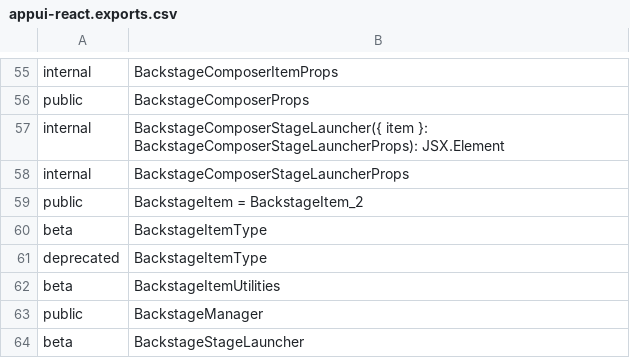
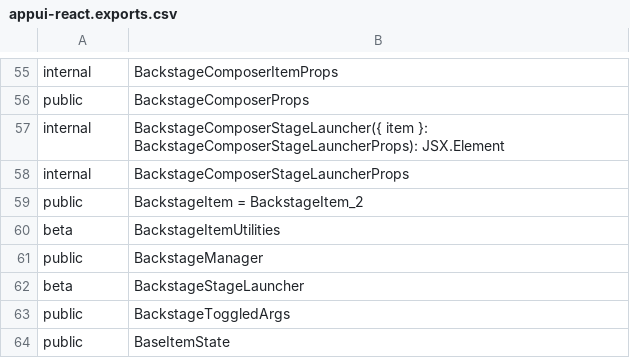
Before and after one commit to iTwin/appui, a CSV file: common/api/summary/appui-react.exports.csv, drawn as a sheet; only a part is shown, gaps mark what is left out; the shorter side is filled out with more unchanged rows.

Commit message:
Remove BackstageItemType

```diff
--- a/common/api/summary/appui-react.exports.csv
+++ b/common/api/summary/appui-react.exports.csv
@@ -59,4 +59,2 @@ internal;BackstageComposerStageLauncherProps
 public;BackstageItem = BackstageItem_2
-beta;BackstageItemType
-deprecated;BackstageItemType
 beta;BackstageItemUtilities
```
Also changed, not shown: 3 other files.
